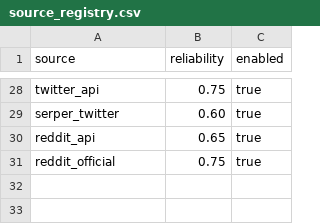
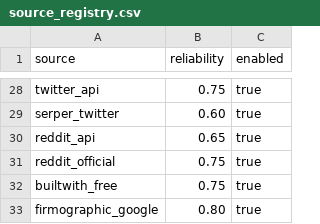
Before and after one commit to Riyami28/signals, a CSV file: config/source_registry.csv, drawn as a sheet; only a part is shown, gaps mark what is left out.

```diff
--- a/config/source_registry.csv
+++ b/config/source_registry.csv
@@ -31 +31,3 @@ reddit_api,0.65,true
 reddit_official,0.75,true
+builtwith_free,0.75,true
+firmographic_google,0.80,true
```
Also changed, not shown: config/source_execution_policy.csv, 10 other files.
